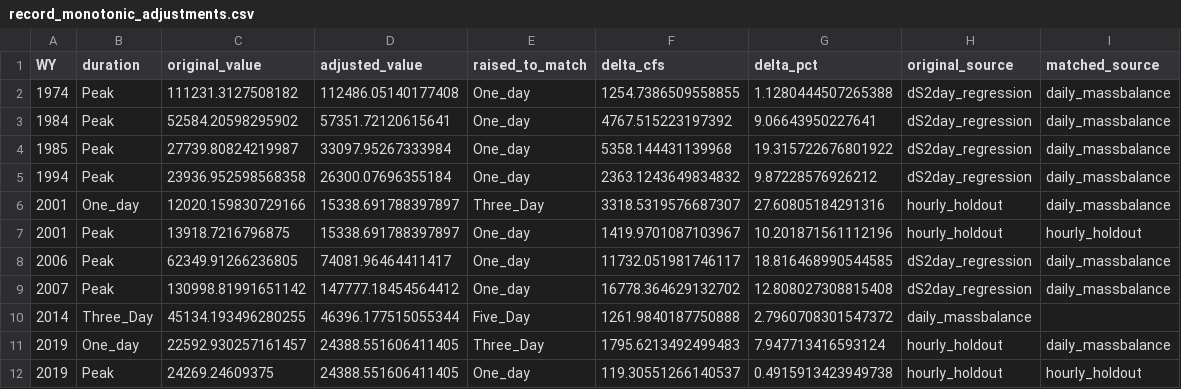
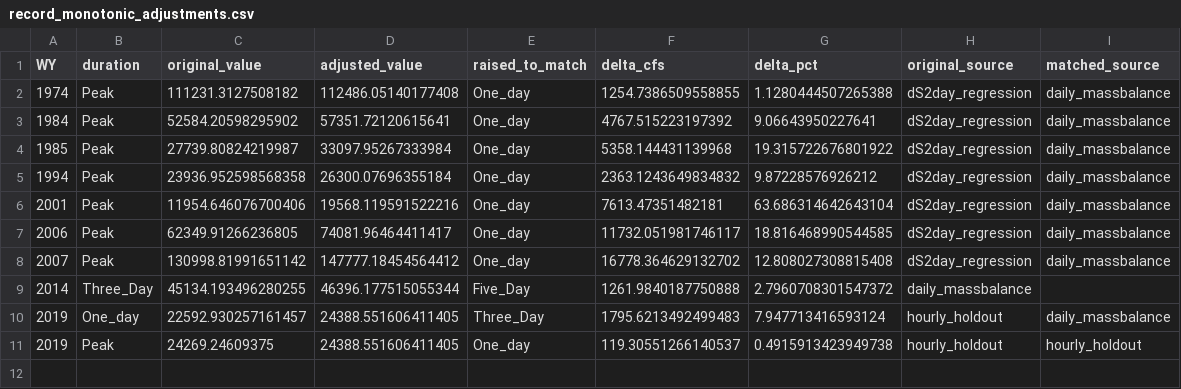
Before and after one commit to JoeShmoJo/Cowlitz_FF, a CSV file: CAS_Unreg_FF/diagnostics/record_monotonic_adjustments.csv, drawn as a sheet; removed rows and columns are numbered as before the commit, all else as after; the diff names each change by its address in the sheet, - before the commit and + after, or states it on an @@ line.

```diff
--- a/CAS_Unreg_FF/diagnostics/record_monotonic_adjustments.csv
+++ b/CAS_Unreg_FF/diagnostics/record_monotonic_adjustments.csv
-row 6: 2001 | One_day | 12020.159830729166 | 15338.691788397897 | Three_Day | 3318.5319576687307 | 27.60805184291316 | hourly_holdout | daily_massbalance
-row 7: 2001 | Peak | 13918.7216796875 | 15338.691788397897 | One_day | 1419.9701087103967 | 10.201871561112196 | hourly_holdout | hourly_holdout
+row 6: 2001 | Peak | 11954.646076700406 | 19568.119591522216 | One_day | 7613.47351482181 | 63.686314642643104 | dS2day_regression | daily_massbalance
```
Also changed, not shown: CAS_Unreg_FF/diagnostics/record_qa_flags.csv, CAS_Unreg_FF/diagnostics/wy_missing_windows.csv, 6 other files.
